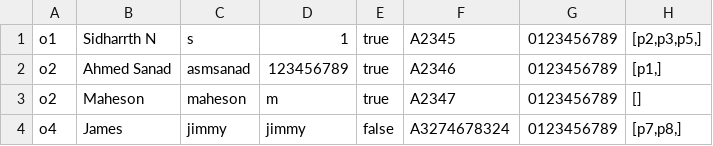
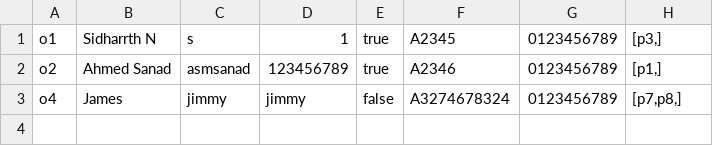
Before and after one commit to sidharrth2002/rental-management-system, a CSV file: src/data/owners.csv, drawn as a sheet.

```diff
--- a/src/data/owners.csv
+++ b/src/data/owners.csv
@@ -1,4 +1,3 @@
-"o1","Sidharrth N","s","1","true","A2345","0123456789","[p2,p3,p5,]"
+"o1","Sidharrth N","s","1","true","A2345","0123456789","[p3,]"
 "o2","Ahmed Sanad","asmsanad","123456789","true","A2346","0123456789","[p1,]"
-"o2","Maheson","maheson","m","true","A2347","0123456789","[]"
 "o4","James","jimmy","jimmy","false","A3274678324","0123456789","[p7,p8,]"
```
Also changed, not shown: out/production/assig/data/owners.csv, out/production/assig/data/properties.csv, 16 other files.
